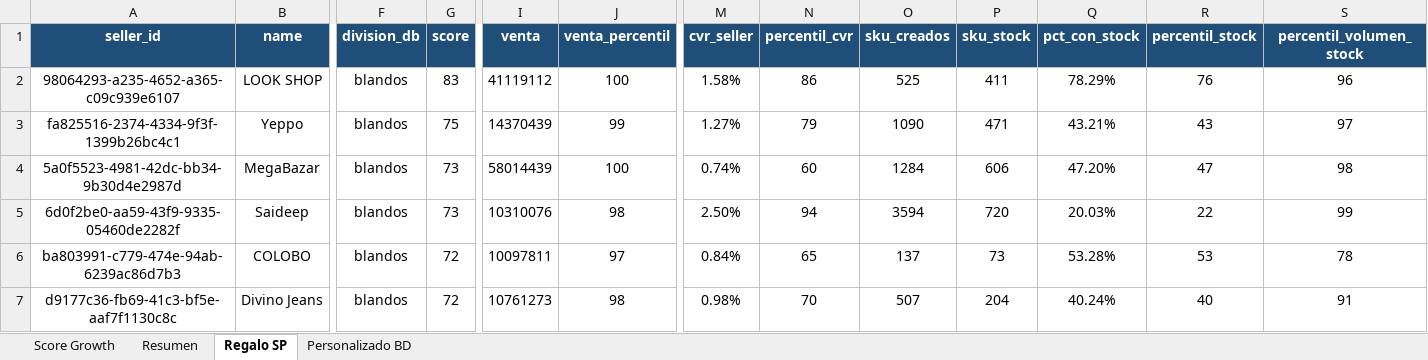
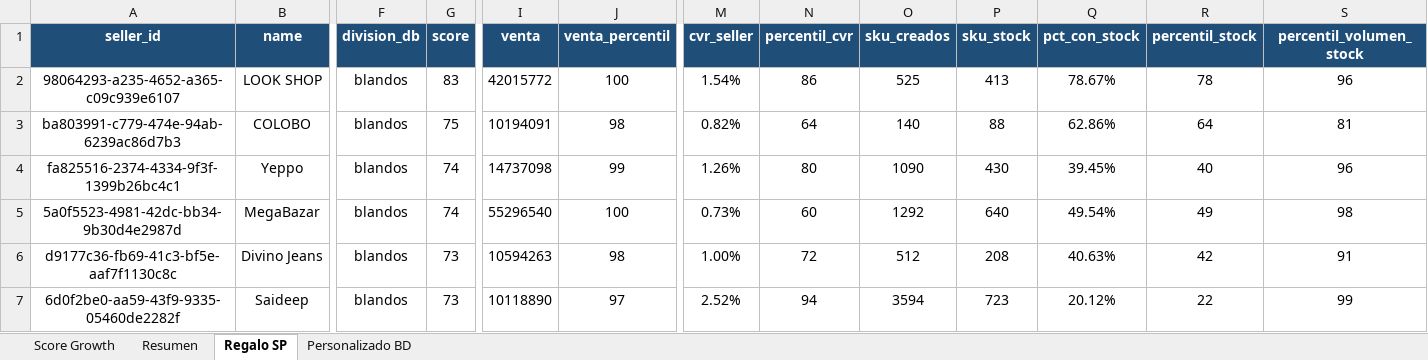
Before and after one commit to carlabarrientos20/ScoreGrowth-v2, an Excel workbook: score_growth.xlsx, sheet Regalo SP, drawn as a sheet; only a part is shown, gaps mark what is left out; values as stored, in another font and other column widths than the file's, no borders; removed rows and columns are numbered as before the commit, all else as after; rows hold the shown columns only; the diff covers the shown part only; the diff names each change by its address in the sheet, - before the commit and + after, or states it on an @@ line.

```diff
--- a/score_growth.xlsx (sheet Regalo SP)
+++ b/score_growth.xlsx (sheet Regalo SP)
-I2 (venta): 41119112
+I2 (venta): 42015772
-M2 (cvr_seller): 1.58%
+M2 (cvr_seller): 1.54%
-P2 (sku_stock): 411
+P2 (sku_stock): 413
-Q2 (pct_con_stock): 78.29%
+Q2 (pct_con_stock): 78.67%
-R2 (percentil_stock): 76
+R2 (percentil_stock): 78
+row 3: ba803991-c779-474e-94ab-6239ac86d7b3 | COLOBO | blandos | 75 | 10194091 | 98 | 0.82% | 64 | 140 | 88 | 62.86% | 64 | 81
-G4 (score): 75
+G4 (score): 74
-I4 (venta): 14370439
+I4 (venta): 14737098
-M4 (cvr_seller): 1.27%
+M4 (cvr_seller): 1.26%
-N4 (percentil_cvr): 79
+N4 (percentil_cvr): 80
-P4 (sku_stock): 471
+P4 (sku_stock): 430
-Q4 (pct_con_stock): 43.21%
+Q4 (pct_con_stock): 39.45%
-R4 (percentil_stock): 43
+R4 (percentil_stock): 40
-S4 (percentil_volumen_stock): 97
+S4 (percentil_volumen_stock): 96
-G5 (score): 73
+G5 (score): 74
-I5 (venta): 58014439
+I5 (venta): 55296540
-M5 (cvr_seller): 0.74%
+M5 (cvr_seller): 0.73%
-O5 (sku_creados): 1284
+O5 (sku_creados): 1292
-P5 (sku_stock): 606
+P5 (sku_stock): 640
-Q5 (pct_con_stock): 47.20%
+Q5 (pct_con_stock): 49.54%
-R5 (percentil_stock): 47
+R5 (percentil_stock): 49
+row 6: d9177c36-fb69-41c3-bf5e-aaf7f1130c8c | Divino Jeans | blandos | 73 | 10594263 | 98 | 1.00% | 72 | 512 | 208 | 40.63% | 42 | 91
-I7 (venta): 10310076
+I7 (venta): 10118890
-J7 (venta_percentil): 98
+J7 (venta_percentil): 97
-M7 (cvr_seller): 2.50%
+M7 (cvr_seller): 2.52%
-P7 (sku_stock): 720
+P7 (sku_stock): 723
-Q7 (pct_con_stock): 20.03%
+Q7 (pct_con_stock): 20.12%
-row 6: ba803991-c779-474e-94ab-6239ac86d7b3 | COLOBO | blandos | 72 | 10097811 | 97 | 0.84% | 65 | 137 | 73 | 53.28% | 53 | 78
-row 7: d9177c36-fb69-41c3-bf5e-aaf7f1130c8c | Divino Jeans | blandos | 72 | 10761273 | 98 | 0.98% | 70 | 507 | 204 | 40.24% | 40 | 91
```
Also changed, not shown: 1 added row, 1 removed row and 30 edited cells elsewhere in this sheet, sheet Score Growth, sheet Resumen, sheet Personalizado BD, 10 other files.
